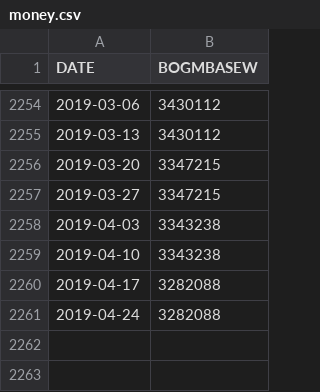
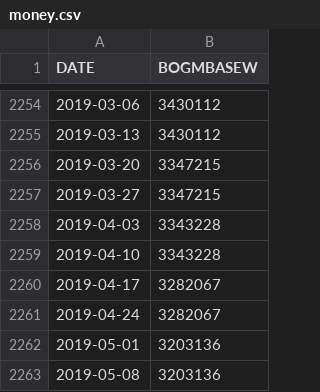
Before and after one commit to collabmarket/algorithms_afp, a CSV file: data_quandl/money.csv, drawn as a sheet; only a part is shown, gaps mark what is left out.

```diff
--- a/data_quandl/money.csv
+++ b/data_quandl/money.csv
@@ -2257,5 +2257,7 @@ DATE;BOGMBASEW
 2019-03-27;3347215
-2019-04-03;3343238
-2019-04-10;3343238
-2019-04-17;3282088
-2019-04-24;3282088
+2019-04-03;3343228
+2019-04-10;3343228
+2019-04-17;3282067
+2019-04-24;3282067
+2019-05-01;3203136
+2019-05-08;3203136
```
Also changed, not shown: data_quandl/wti.csv, 1 other file.
